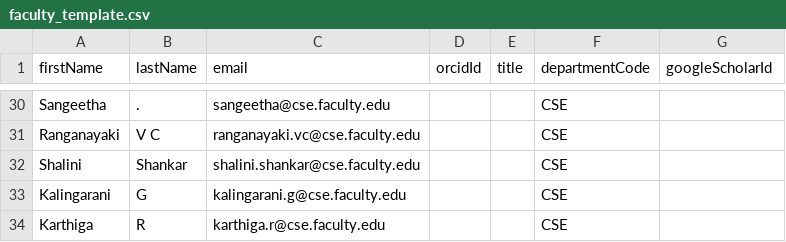
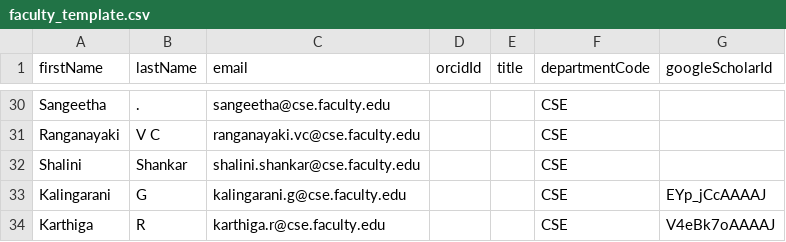
Before and after one commit to veerabuthranJ/PaperPublicationPortal, a CSV file: faculty_template.csv, drawn as a sheet; only a part is shown, gaps mark what is left out; the diff covers the shown part only.

```diff
--- a/faculty_template.csv
+++ b/faculty_template.csv
@@ -32,3 +32,3 @@ Ranganayaki,V C,ranganayaki.vc@cse.faculty.edu,,,CSE,
 Shalini,Shankar,shalini.shankar@cse.faculty.edu,,,CSE,
-Kalingarani,G,kalingarani.g@cse.faculty.edu,,,CSE,
-Karthiga,R,karthiga.r@cse.faculty.edu,,,CSE,
+Kalingarani,G,kalingarani.g@cse.faculty.edu,,,CSE,EYp_jCcAAAAJ
+Karthiga,R,karthiga.r@cse.faculty.edu,,,CSE,V4eBk7oAAAAJ
```
Also changed, not shown: 25 edited cells elsewhere in this file, 13 other files.
